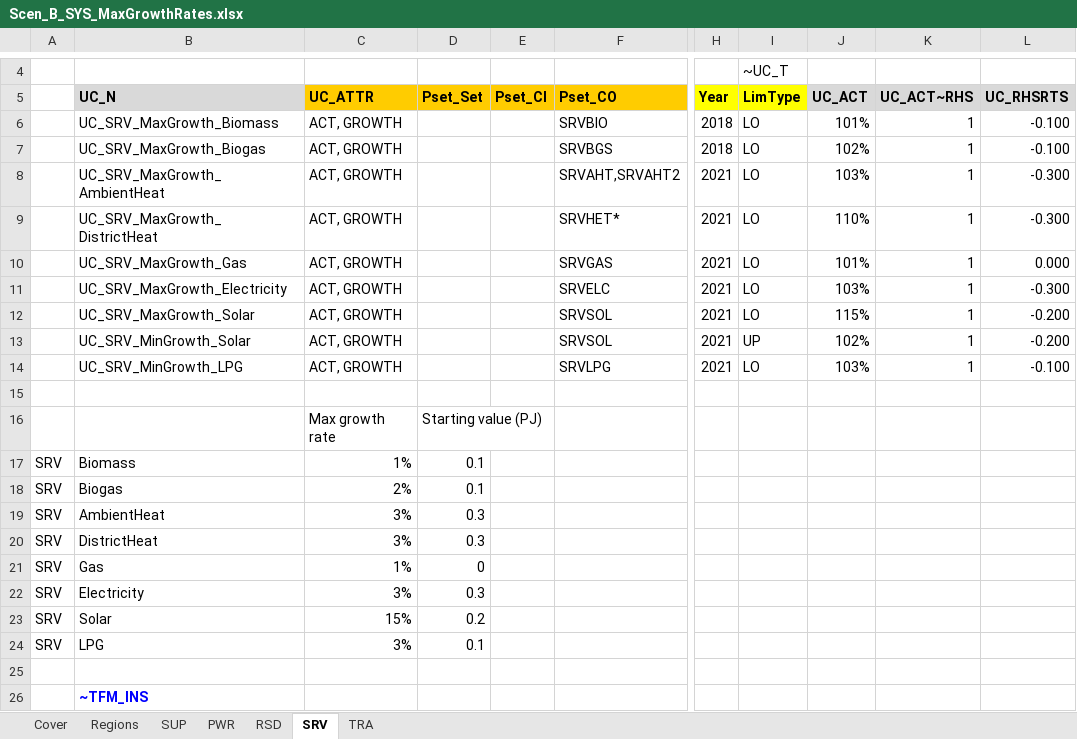
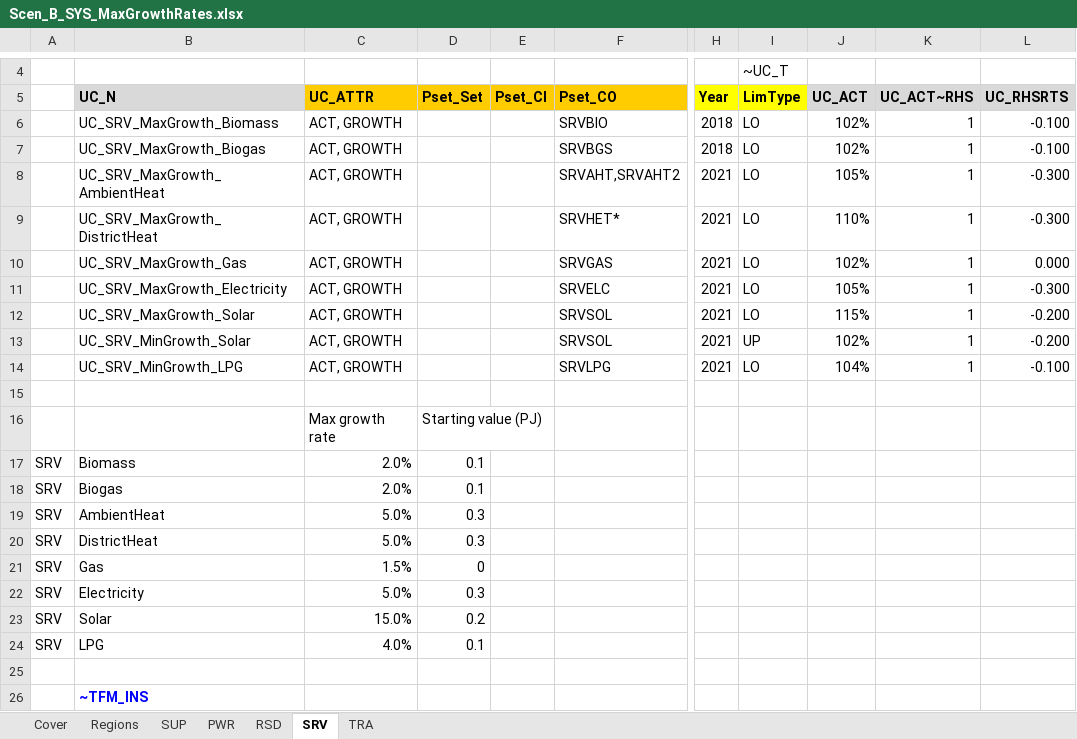
Before and after one commit to MaREI-EPMG/times-ireland-model, an Excel workbook: SuppXLS/Scen_B_SYS_MaxGrowthRates.xlsx, sheet SRV, drawn as a sheet; only a part is shown, gaps mark what is left out; values as stored, in another font and other column widths than the file's, no borders; the diff names each change by its address in the sheet, - before the commit and + after, or states it on an @@ line.

```diff
--- a/SuppXLS/Scen_B_SYS_MaxGrowthRates.xlsx (sheet SRV)
+++ b/SuppXLS/Scen_B_SYS_MaxGrowthRates.xlsx (sheet SRV)
-J6 (UC_ACT): 101%
+J6 (UC_ACT): 102%
-J8 (UC_ACT): 103%
+J8 (UC_ACT): 105%
-J10 (UC_ACT): 101%
+J10 (UC_ACT): 102%
-J11 (UC_ACT): 103%
+J11 (UC_ACT): 105%
-J14 (UC_ACT): 103%
+J14 (UC_ACT): 104%
-C17 (UC_ATTR): 1%
+C17 (UC_ATTR): 2.0%
-C18 (UC_ATTR): 2%
+C18 (UC_ATTR): 2.0%
-C19:C20 (UC_ATTR): 3%
+C19:C20 (UC_ATTR): 5.0%
-C21 (UC_ATTR): 1%
+C21 (UC_ATTR): 1.5%
-C22 (UC_ATTR): 3%
+C22 (UC_ATTR): 5.0%
-C23 (UC_ATTR): 15%
+C23 (UC_ATTR): 15.0%
-C24 (UC_ATTR): 3%
+C24 (UC_ATTR): 4.0%
```
Also changed, not shown: sheet RSD, SubRES_TMPL/SubRES_PWR_DH.xlsx.
